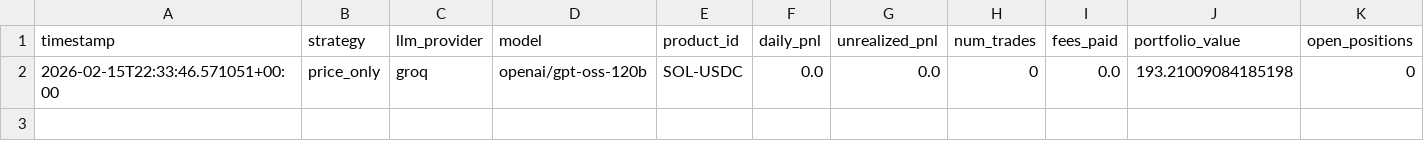
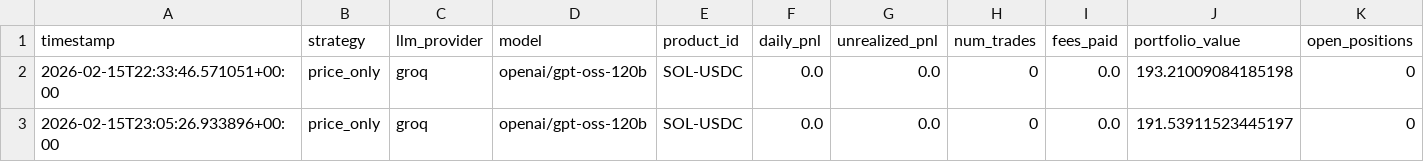
Before and after one commit to jalemieux/trading_agent, a CSV file: runs/performance.csv, drawn as a sheet.

Commit message:
run-data: price_only/groq/openai/gpt-oss-120b

```diff
--- a/runs/performance.csv
+++ b/runs/performance.csv
@@ -2 +2,2 @@ timestamp,strategy,llm_provider,model,product_id,daily_pnl,unrealized_pnl,num_tr
 2026-02-15T22:33:46.571051+00:00,price_only,groq,openai/gpt-oss-120b,SOL-USDC,0.0,0.0,0,0.0,193.21009084185198,0
+2026-02-15T23:05:26.933896+00:00,price_only,groq,openai/gpt-oss-120b,SOL-USDC,0.0,0.0,0,0.0,191.53911523445197,0
```
